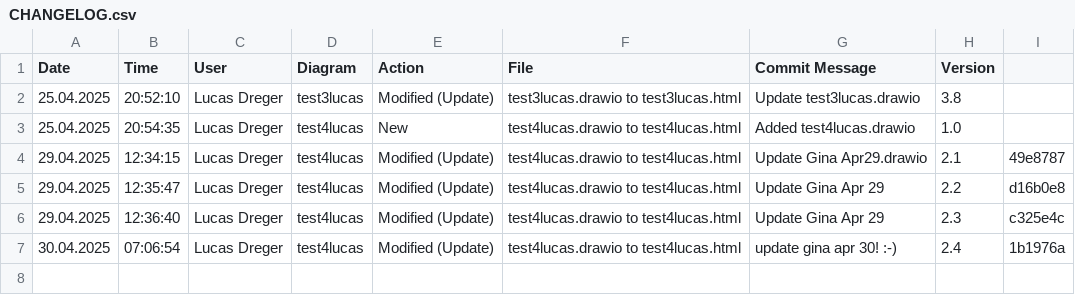
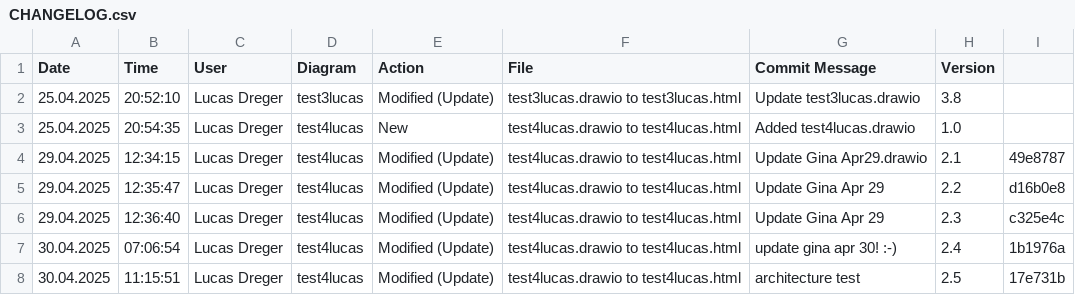
Before and after one commit to lucasdreger/diagrams, a CSV file: html_files/CHANGELOG.csv, drawn as a sheet.

```diff
--- a/html_files/CHANGELOG.csv
+++ b/html_files/CHANGELOG.csv
@@ -7 +7,2 @@ Date,Time,User,Diagram,Action,File,Commit Message,Version
 30.04.2025,07:06:54,"Lucas Dreger","test4lucas","Modified (Update)","test4lucas.drawio to test4lucas.html","update gina apr 30! :-)","2.4","1b1976a"
+30.04.2025,11:15:51,"Lucas Dreger","test4lucas","Modified (Update)","test4lucas.drawio to test4lucas.html","architecture test","2.5","17e731b"
```
Also changed, not shown: 2 other files.
